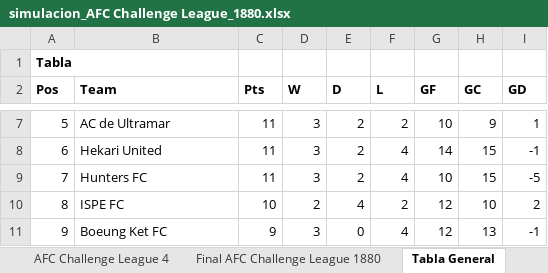
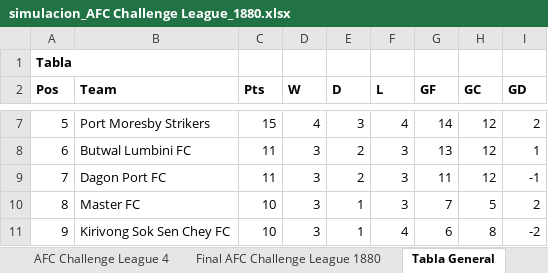
Before and after one commit to ssalinasr/Sports_simulator_python_django, an Excel workbook: olympic_simulator/media/simulacion_AFC Challenge League_1880.xlsx, sheet Tabla General, drawn as a sheet; only a part is shown, gaps mark what is left out; values as stored, in another font and other column widths than the file's, no borders; the diff covers the shown part only; the diff names each change by its address in the sheet, - before the commit and + after, or states it on an @@ line.

```diff
--- a/olympic_simulator/media/simulacion_AFC Challenge League_1880.xlsx (sheet Tabla General)
+++ b/olympic_simulator/media/simulacion_AFC Challenge League_1880.xlsx (sheet Tabla General)
-B7 (Team): AC de Ultramar
+B7 (Team): Port Moresby Strikers
-C7 (Pts): 11
+C7 (Pts): 15
-D7 (W): 3
+D7 (W): 4
-E7 (D): 2
+E7 (D): 3
-F7 (L): 2
+F7 (L): 4
-G7 (GF): 10
+G7 (GF): 14
-H7 (GC): 9
+H7 (GC): 12
-I7 (GD): 1
+I7 (GD): 2
-B8 (Team): Hekari United
+B8 (Team): Butwal Lumbini FC
-F8:F9 (L): 4
+F8:F9 (L): 3
-G8 (GF): 14
+G8 (GF): 13
-H8:H9 (GC): 15
+H8:H9 (GC): 12
-I8 (GD): -1
+I8 (GD): 1
-B9 (Team): Hunters FC
+B9 (Team): Dagon Port FC
-G9 (GF): 10
+G9 (GF): 11
-I9 (GD): -5
+I9 (GD): -1
-B10 (Team): ISPE FC
+B10 (Team): Master FC
-D10 (W): 2
+D10 (W): 3
-E10 (D): 4
+E10 (D): 1
-F10 (L): 2
+F10 (L): 3
-G10 (GF): 12
+G10 (GF): 7
-H10 (GC): 10
+H10 (GC): 5
-B11 (Team): Boeung Ket FC
+B11 (Team): Kirivong Sok Sen Chey FC
-C11 (Pts): 9
+C11 (Pts): 10
-E11 (D): 0
+E11 (D): 1
-G11 (GF): 12
+G11 (GF): 6
-H11 (GC): 13
+H11 (GC): 8
-I11 (GD): -1
+I11 (GD): -2
```
Also changed, not shown: 80 edited cells elsewhere in this sheet, sheet AFC Challenge League 1, sheet AFC Challenge League 2, sheet AFC Challenge League 3, sheet Final AFC Challenge League 1880, sheet AFC Challenge League 4, olympic_simulator/media/simulacion_AFC Champions League Elite_1880.xlsx, olympic_simulator/media/simulacion_AFC Champions League Two_1880.xlsx, 26 other files.
